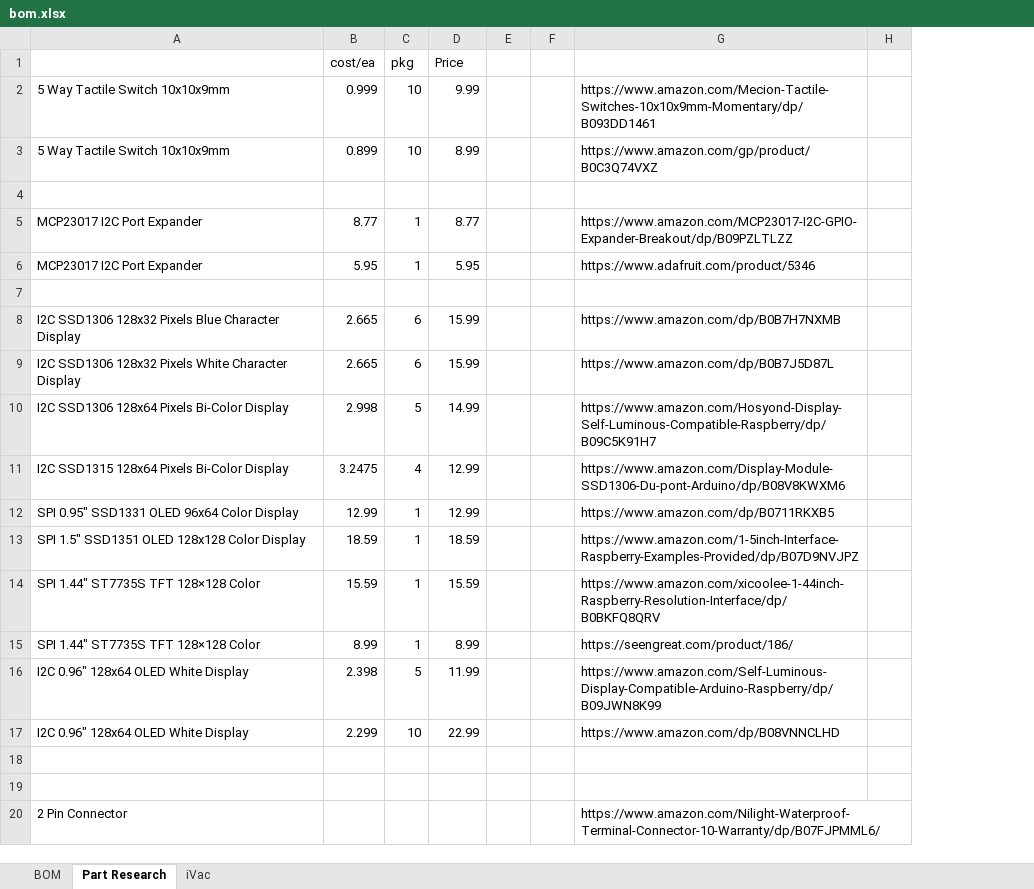
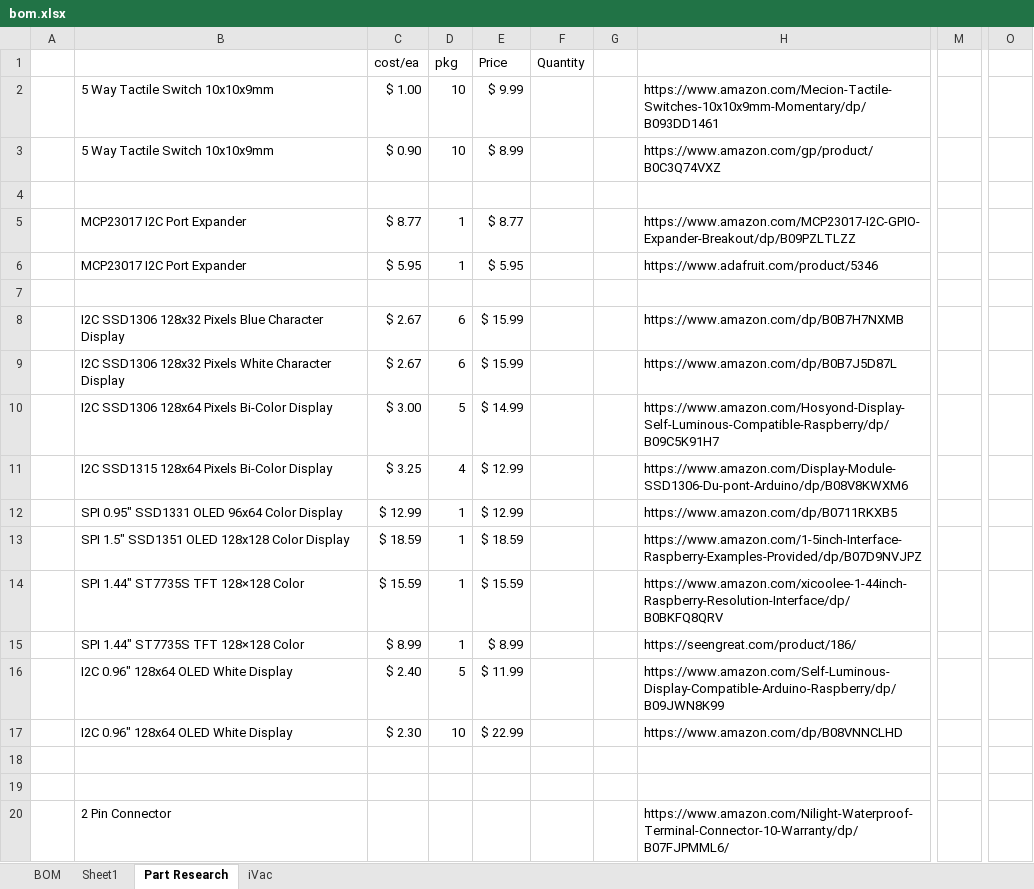
Before and after one commit to cyberreefguru/Aquarius, an Excel workbook: Design/bom.xlsx, sheet Part Research, drawn as a sheet; only a part is shown, gaps mark what is left out; values as stored, in another font and other column widths than the file's, no borders; removed rows and columns are numbered as before the commit, all else as after; the diff covers the shown part only; the diff names each change by its address in the sheet, - before the commit and + after, or states it on an @@ line.

```diff
--- a/Design/bom.xlsx (sheet Part Research)
+++ b/Design/bom.xlsx (sheet Part Research)
+sheet tab: Sheet1
+column A, empty
-column E, empty
+column F (Quantity), empty
-column H, empty
+column M, empty
+column O, empty
-C2 (cost/ea): 0.999
+C2 (cost/ea): $ 1.00
-E2 (Price): 9.99
+E2 (Price): $ 9.99
-C3 (cost/ea): 0.899
+C3 (cost/ea): $ 0.90
-E3 (Price): 8.99
+E3 (Price): $ 8.99
-C5 (cost/ea): 8.77
+C5 (cost/ea): $ 8.77
-E5 (Price): 8.77
+E5 (Price): $ 8.77
-C6 (cost/ea): 5.95
+C6 (cost/ea): $ 5.95
-E6 (Price): 5.95
+E6 (Price): $ 5.95
-C8:C9 (cost/ea): 2.665
+C8:C9 (cost/ea): $ 2.67
-E8:E9 (Price): 15.99
+E8:E9 (Price): $ 15.99
-C10 (cost/ea): 2.998
+C10 (cost/ea): $ 3.00
-E10 (Price): 14.99
+E10 (Price): $ 14.99
-C11 (cost/ea): 3.2475
+C11 (cost/ea): $ 3.25
-E11:E12 (Price): 12.99
+E11:E12 (Price): $ 12.99
-C12 (cost/ea): 12.99
+C12 (cost/ea): $ 12.99
-C13 (cost/ea): 18.59
+C13 (cost/ea): $ 18.59
-E13 (Price): 18.59
+E13 (Price): $ 18.59
-C14 (cost/ea): 15.59
+C14 (cost/ea): $ 15.59
-E14 (Price): 15.59
+E14 (Price): $ 15.59
-C15 (cost/ea): 8.99
+C15 (cost/ea): $ 8.99
-E15 (Price): 8.99
+E15 (Price): $ 8.99
-C16 (cost/ea): 2.398
+C16 (cost/ea): $ 2.40
-E16 (Price): 11.99
+E16 (Price): $ 11.99
-C17 (cost/ea): 2.299
+C17 (cost/ea): $ 2.30
-E17 (Price): 22.99
+E17 (Price): $ 22.99
```
Also changed, not shown: 74 added rows and 52 edited cells elsewhere in this sheet, sheet BOM, 12 other files.
